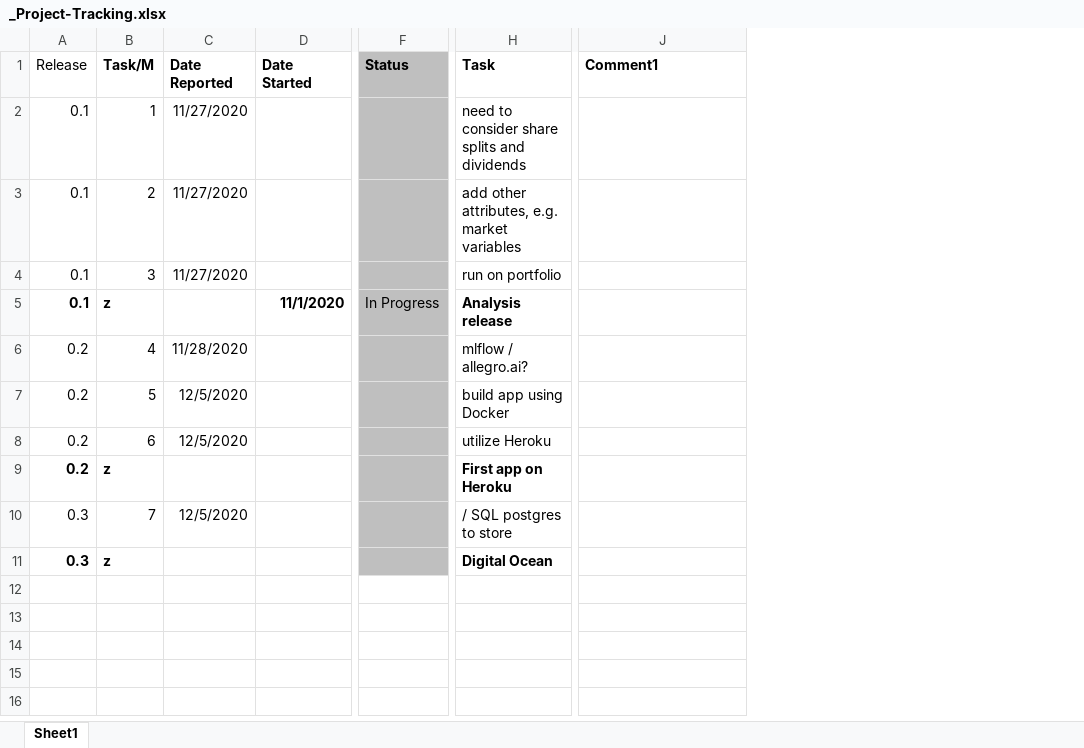
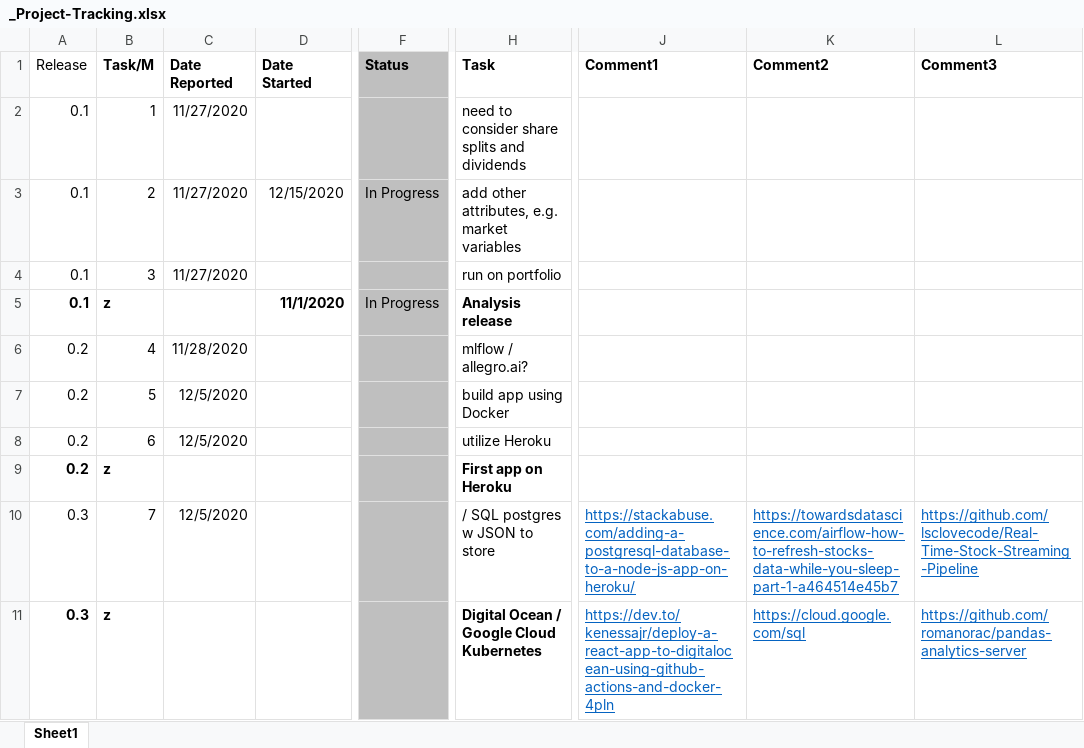
Before and after one commit to sws144/quant-trading, an Excel workbook: P1-AnalyzeTrades/_Project-Tracking.xlsx, sheet Sheet1, drawn as a sheet; only a part is shown, gaps mark what is left out; values as stored, in another font and other column widths than the file's, no borders; the diff names each change by its address in the sheet, - before the commit and + after, or states it on an @@ line.

Commit message:
add yfinance and add to dataset

```diff
--- a/P1-AnalyzeTrades/_Project-Tracking.xlsx (sheet Sheet1)
+++ b/P1-AnalyzeTrades/_Project-Tracking.xlsx (sheet Sheet1)
+column K (Comment2), rows 10-11: https://towardsdatascience.com/airflow-how-to-refresh-stocks-data-while-you-sleep-part-1-a464514e45b7 | https://cloud.google.com/sql
+column L (Comment3), rows 10-11: https://github.com/lsclovecode/Real-Time-Stock-Streaming-Pipeline | https://github.com/romanorac/pandas-analytics-server
-D3 (Date Started): (empty)
+D3 (Date Started): 12/15/2020
-F3 (Status): (empty)
+F3 (Status): In Progress
-H10 (Task): / SQL postgres to store
+H10 (Task): / SQL postgres w JSON to store
-J10 (Comment1): (empty)
+J10 (Comment1): https://stackabuse.com/adding-a-postgresql-database-to-a-node-js-app-on-heroku/
-H11 (Task): Digital Ocean
+H11 (Task): Digital Ocean / Google Cloud Kubernetes
-J11 (Comment1): (empty)
+J11 (Comment1): https://dev.to/kenessajr/deploy-a-react-app-to-digitalocean-using-github-actions-and-docker-4pln
```
Also changed, not shown: 5 other files.
